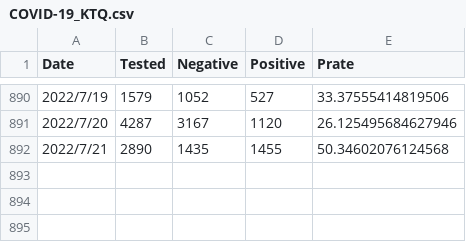
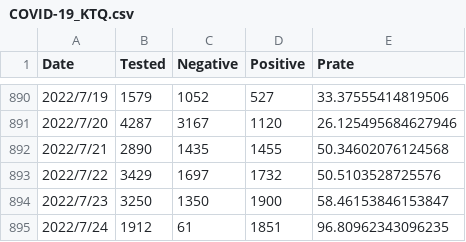
Before and after one commit to u-10bei/covid-19_JPdata, a CSV file: data/COVID-19_KTQ.csv, drawn as a sheet; only a part is shown, gaps mark what is left out.

```diff
--- a/data/COVID-19_KTQ.csv
+++ b/data/COVID-19_KTQ.csv
@@ -892 +892,4 @@ Date,Tested,Negative,Positive,Prate
 2022/7/21,2890,1435,1455,50.34602076124568
+2022/7/22,3429,1697,1732,50.5103528725576
+2022/7/23,3250,1350,1900,58.46153846153847
+2022/7/24,1912,61,1851,96.80962343096235
```
Also changed, not shown: data/COVID-19_JP.csv, 1 other file.
